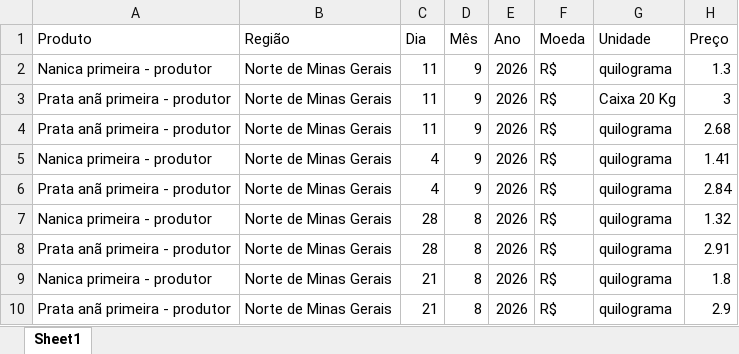
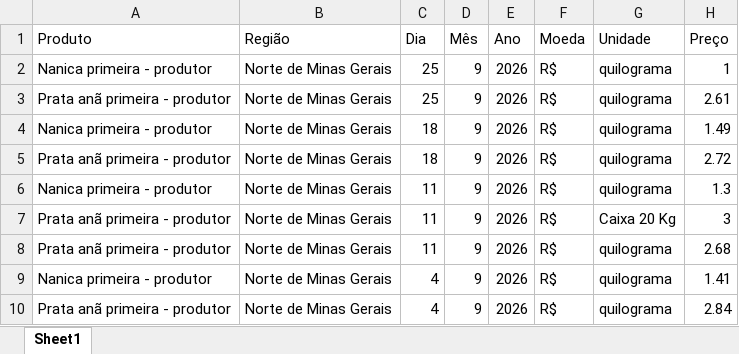
Before and after one commit to ingenieria-pepe/gonza_pepe, an Excel workbook: fuentes/precios_banana_NMinas.xlsx, sheet Sheet1, drawn as a sheet; only a part is shown; the shorter side is filled out with more unchanged rows; values as stored, in another font and other column widths than the file's, no borders; the diff names each change by its address in the sheet, - before the commit and + after, or states it on an @@ line.

```diff
--- a/fuentes/precios_banana_NMinas.xlsx (sheet Sheet1)
+++ b/fuentes/precios_banana_NMinas.xlsx (sheet Sheet1)
+row 2: Nanica primeira - produtor | Norte de Minas Gerais | 25 | 9 | 2026 | R$ | quilograma | 1
+row 3: Prata anã primeira - produtor | Norte de Minas Gerais | 25 | 9 | 2026 | R$ | quilograma | 2.61
+row 4: Nanica primeira - produtor | Norte de Minas Gerais | 18 | 9 | 2026 | R$ | quilograma | 1.49
+row 5: Prata anã primeira - produtor | Norte de Minas Gerais | 18 | 9 | 2026 | R$ | quilograma | 2.72
```
Also changed, not shown: fuentes/precios_banana_BJLapa.xlsx, fuentes/precios_banana_SC_2023-2026.xlsx, 23 other files.
